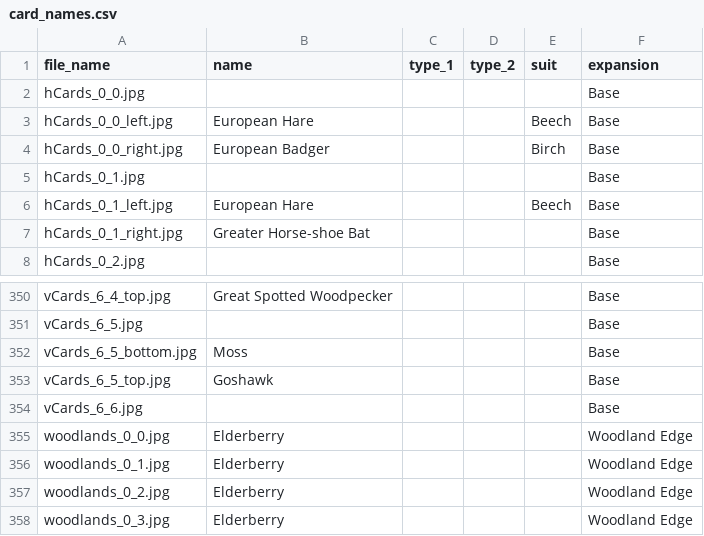
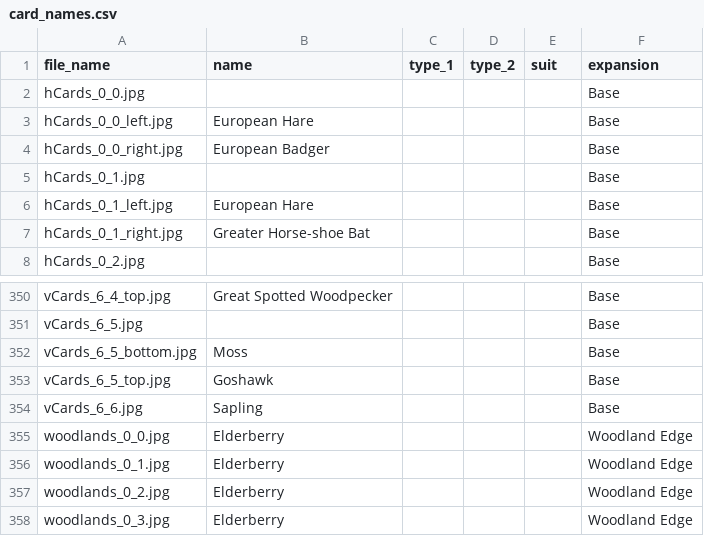
Before and after one commit to dcarlini/ai-engineering-course, a CSV file: capstone-forest_shuffle/config/card_names.csv, drawn as a sheet; only a part is shown, gaps mark what is left out; the diff names each change by its address in the sheet, - before the commit and + after, or states it on an @@ line.

Commit message:
update to symbol images, add sapling and clean up card_names.csv

```diff
--- a/capstone-forest_shuffle/config/card_names.csv
+++ b/capstone-forest_shuffle/config/card_names.csv
-E3 (suit): Beech
+E3 (suit): (empty)
-E4 (suit): Birch
+E4 (suit): (empty)
-E6 (suit): Beech
+E6 (suit): (empty)
-B354 (name): (empty)
+B354 (name): Sapling
```
Also changed, not shown: capstone-forest_shuffle/config/cards_by_name.csv, capstone-forest_shuffle/config/symbols.csv, 29 other files.
